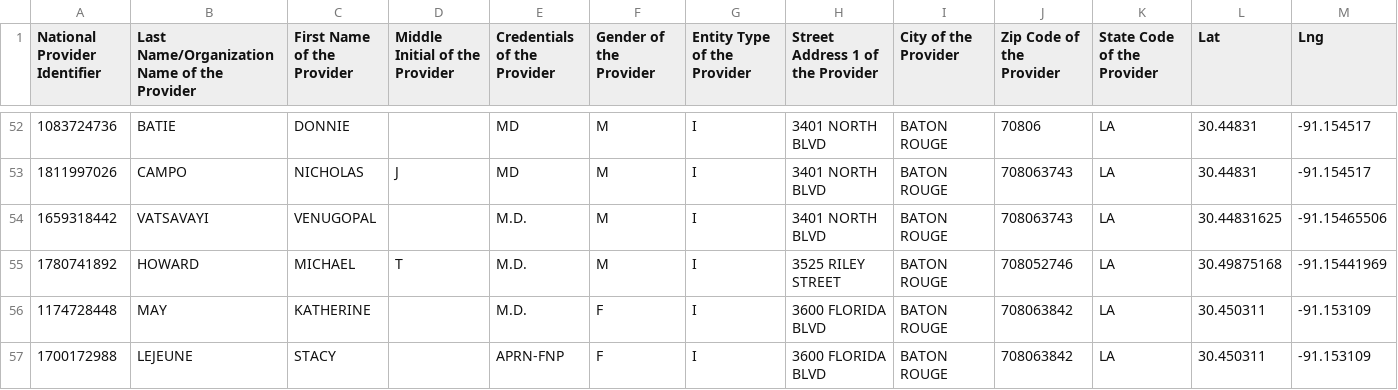
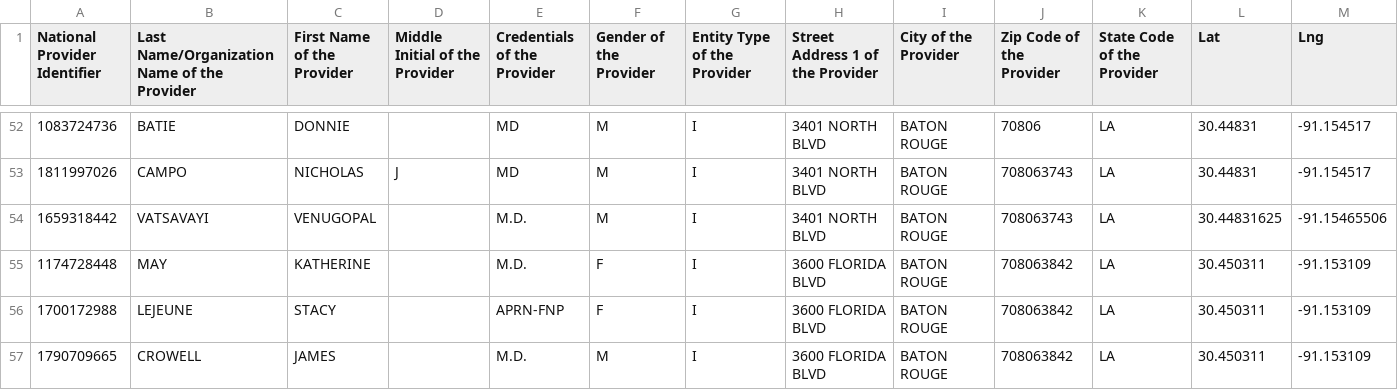
Before and after one commit to Cadetho/ProviderMapping, a CSV file: Medicare_Physician_and_Other_Supplier_National_Provider_Identifier__NPI__Aggregate_Report__Calendar_Year_2014.csv, drawn as a sheet; only a part is shown, gaps mark what is left out; the shorter side is filled out with more unchanged rows; rows hold the shown columns only; the diff names each change by its address in the sheet, - before the commit and + after, or states it on an @@ line.

Commit message:
Update Medicare_Physician_and_Other_Supplier_National_Provider_Identifier__NPI__Aggregate_Report__Calendar_Year_2014.csv

```diff
--- a/Medicare_Physician_and_Other_Supplier_National_Provider_Identifier__NPI__Aggregate_Report__Calendar_Year_2014.csv
+++ b/Medicare_Physician_and_Other_Supplier_National_Provider_Identifier__NPI__Aggregate_Report__Calendar_Year_2014.csv
-row 55: 1780741892 | HOWARD | MICHAEL | T | M.D. | M | I | 3525 RILEY STREET | BATON ROUGE | 708052746 | LA | 30.49875168 | -91.15441969
```
